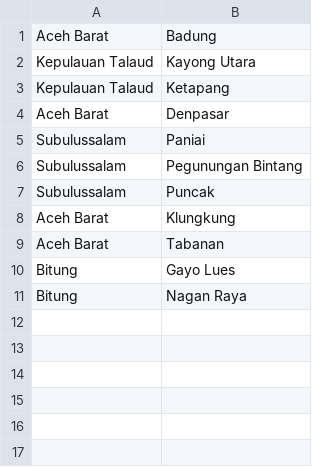
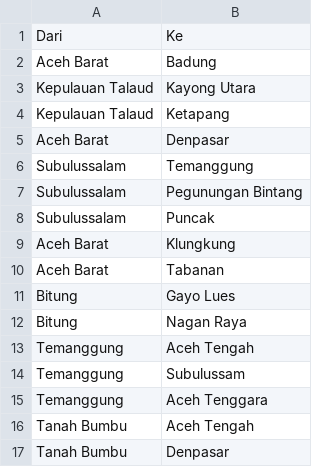
Before and after one commit to elfirasy/Ruby, a CSV file: data_kota.csv, drawn as a sheet.

```diff
--- a/data_kota.csv
+++ b/data_kota.csv
@@ -1 +1,2 @@
+Dari,Ke
 Aceh Barat,Badung
@@ -4,3 +5,3 @@ Kepulauan Talaud,Ketapang
 Aceh Barat,Denpasar
-Subulussalam,Paniai
+Subulussalam,Temanggung
 Subulussalam,Pegunungan Bintang
@@ -11 +12,6 @@ Bitung,Gayo Lues
 Bitung,Nagan Raya
+Temanggung,Aceh Tengah
+Temanggung,Subulussam
+Temanggung,Aceh Tenggara
+Tanah Bumbu,Aceh Tengah
+Tanah Bumbu,Denpasar
```
Also changed, not shown: 2 other files.
